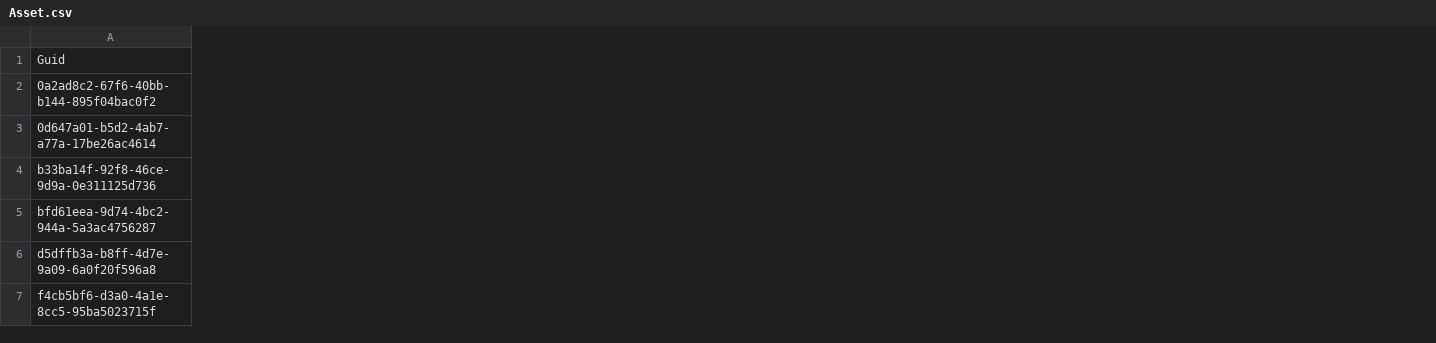
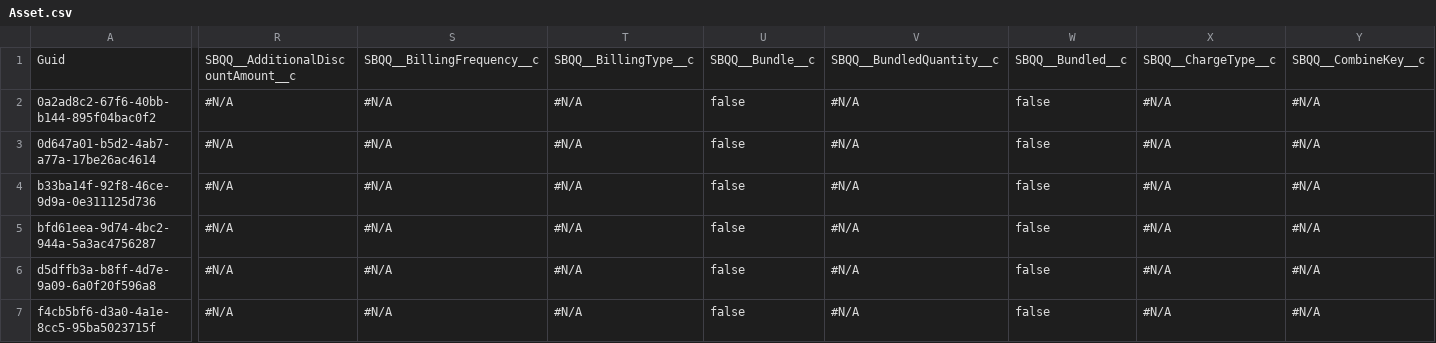
Before and after one commit to Prodlymoover/CPQ-Test--33, a CSV file: Asset.csv, drawn as a sheet; only a part is shown, gaps mark what is left out; the diff covers the shown part only; the diff names each change by its address in the sheet, - before the commit and + after, or states it on an @@ line.

```diff
--- a/Asset.csv
+++ b/Asset.csv
+column R, rows 1-7: SBQQ__AdditionalDiscountAmount__c | #N/A | #N/A | #N/A | #N/A | #N/A | #N/A
+column S, rows 1-7: SBQQ__BillingFrequency__c | #N/A | #N/A | #N/A | #N/A | #N/A | #N/A
+column T, rows 1-7: SBQQ__BillingType__c | #N/A | #N/A | #N/A | #N/A | #N/A | #N/A
+column U, rows 1-7: SBQQ__Bundle__c | false | false | false | false | false | false
+column V, rows 1-7: SBQQ__BundledQuantity__c | #N/A | #N/A | #N/A | #N/A | #N/A | #N/A
+column W, rows 1-7: SBQQ__Bundled__c | false | false | false | false | false | false
+column X, rows 1-7: SBQQ__ChargeType__c | #N/A | #N/A | #N/A | #N/A | #N/A | #N/A
+column Y, rows 1-7: SBQQ__CombineKey__c | #N/A | #N/A | #N/A | #N/A | #N/A | #N/A
```
Also changed, not shown: 33 added columns elsewhere in this file, Contact.csv, Lead.csv, 2 other files.
